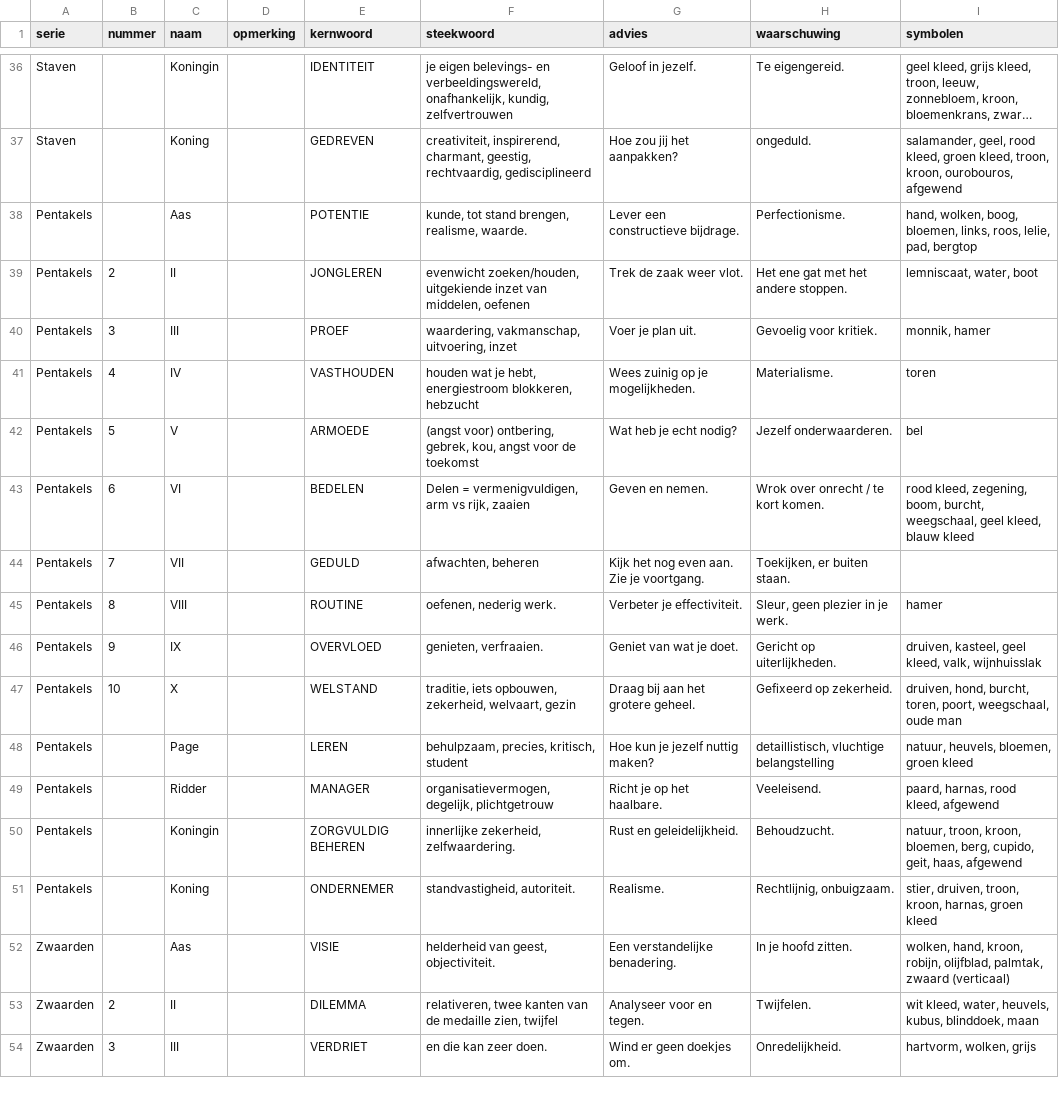
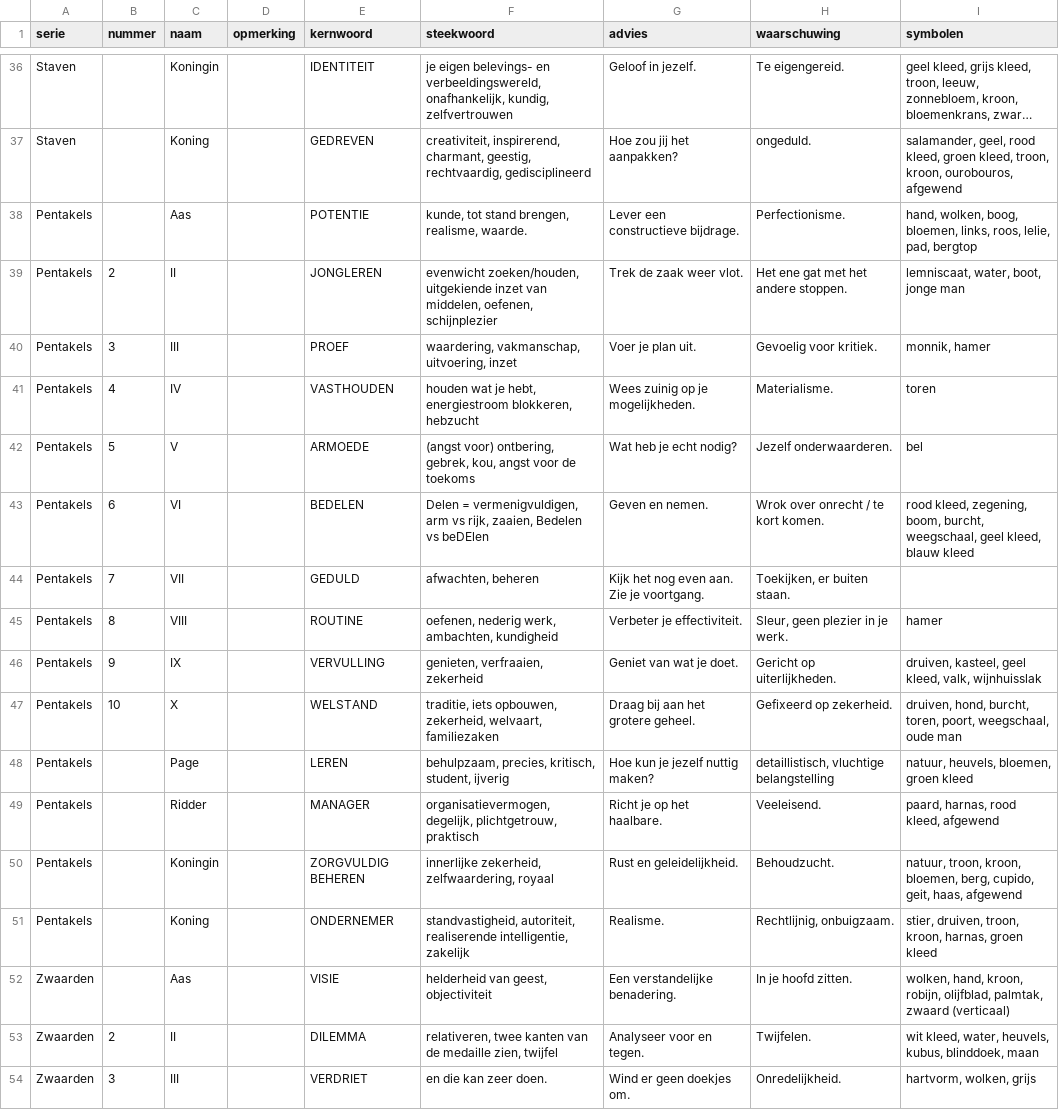
Before and after one commit to vrind-nl/tarot, a CSV file: kaarten.csv, drawn as a sheet; only a part is shown, gaps mark what is left out; long unchanged cells end in …; the diff covers the shown part only.

```diff
--- a/kaarten.csv
+++ b/kaarten.csv
@@ -38,16 +38,16 @@ Staven,,Koning,,GEDREVEN,"creativiteit, inspirerend, charmant, geestig, rechtvaa
 Pentakels,,Aas,,POTENTIE,"kunde, tot stand brengen, realisme, waarde.",Lever een constructieve bijdrage.,Perfectionisme.,"hand, wolken, boog, bloemen, links, roos, lelie, pad, bergtop"
-Pentakels,2,II,,JONGLEREN,"evenwicht zoeken/houden, uitgekiende inzet van middelen, oefenen",Trek de zaak weer vlot.,Het ene gat met het andere stoppen.,"lemniscaat, water, boot"
+Pentakels,2,II,,JONGLEREN,"evenwicht zoeken/houden, uitgekiende inzet van middelen, oefenen, schijnplezier",Trek de zaak weer vlot.,Het ene gat met het andere stoppen.,"lemniscaat, water, boot, jonge man"
 Pentakels,3,III,,PROEF,"waardering, vakmanschap, uitvoering, inzet",Voer je plan uit.,Gevoelig voor kritiek.,"monnik, hamer"
 Pentakels,4,IV,,VASTHOUDEN,"houden wat je hebt, energiestroom blokkeren, hebzucht",Wees zuinig op je mogelijkheden.,Materialisme.,toren
-Pentakels,5,V,,ARMOEDE,"(angst voor) ontbering, gebrek, kou, angst voor de toekomst",Wat heb je echt nodig?,Jezelf onderwaarderen.,bel
-Pentakels,6,VI,,BEDELEN,"Delen = vermenigvuldigen, arm vs rijk, zaaien",Geven en nemen.,Wrok over onrecht / te kort komen.,"rood kleed, zegening, boom, burcht, weegschaal, geel kleed, blauw kleed"
+Pentakels,5,V,,ARMOEDE,"(angst voor) ontbering, gebrek, kou, angst voor de toekoms",Wat heb je echt nodig?,Jezelf onderwaarderen.,bel
+Pentakels,6,VI,,BEDELEN,"Delen = vermenigvuldigen, arm vs rijk, zaaien, Bedelen vs beDElen",Geven en nemen.,Wrok over onrecht / te kort komen.,"rood kleed, zegening, boom, burcht, weegschaal, geel kleed, blauw kleed"
 Pentakels,7,VII,,GEDULD,"afwachten, beheren",Kijk het nog even aan. Zie je voortgang.,"Toekijken, er buiten staan.",
-Pentakels,8,VIII,,ROUTINE,"oefenen, nederig werk.",Verbeter je effectiviteit.,"Sleur, geen plezier in je werk.",hamer
-Pentakels,9,IX,,OVERVLOED,"genieten, verfraaien.",Geniet van wat je doet.,Gericht op uiterlijkheden.,"druiven, kasteel, geel kleed, valk, wijnhuisslak"
-Pentakels,10,X,,WELSTAND,"traditie, iets opbouwen, zekerheid, welvaart, gezin",Draag bij aan het grotere geheel.,Gefixeerd op zekerheid.,"druiven, hond, burcht, toren, poort, weegschaal, oude man"
-Pentakels,,Page,,LEREN,"behulpzaam, precies, kritisch, student",Hoe kun je jezelf nuttig maken?,"detaillistisch, vluchtige belangstelling","natuur, heuvels, bloemen, groen kleed"
-Pentakels,,Ridder,,MANAGER,"organisatievermogen, degelijk, plichtgetrouw",Richt je op het haalbare.,Veeleisend.,"paard, harnas, rood kleed, afgewend"
-Pentakels,,Koningin,,ZORGVULDIG BEHEREN,"innerlijke zekerheid, zelfwaardering.",Rust en geleidelijkheid.,Behoudzucht.,"natuur, troon, kroon, bloemen, berg, cupido, geit, haas, afgewend"
-Pentakels,,Koning,,ONDERNEMER,"standvastigheid, autoriteit.",Realisme.,"Rechtlijnig, onbuigzaam.","stier, druiven, troon, kroon, harnas, groen kleed"
-Zwaarden,,Aas,,VISIE,"helderheid van geest, objectiviteit.",Een verstandelijke benadering.,In je hoofd zitten.,"wolken, hand, kroon, robijn, olijfblad, palmtak, zwaard (verticaal)"
+Pentakels,8,VIII,,ROUTINE,"oefenen, nederig werk, ambachten, kundigheid",Verbeter je effectiviteit.,"Sleur, geen plezier in je werk.",hamer
+Pentakels,9,IX,,VERVULLING,"genieten, verfraaien, zekerheid",Geniet van wat je doet.,Gericht op uiterlijkheden.,"druiven, kasteel, geel kleed, valk, wijnhuisslak"
+Pentakels,10,X,,WELSTAND,"traditie, iets opbouwen, zekerheid, welvaart, familiezaken",Draag bij aan het grotere geheel.,Gefixeerd op zekerheid.,"druiven, hond, burcht, toren, poort, weegschaal, oude man"
+Pentakels,,Page,,LEREN,"behulpzaam, precies, kritisch, student, ijverig",Hoe kun je jezelf nuttig maken?,"detaillistisch, vluchtige belangstelling","natuur, heuvels, bloemen, groen kleed"
+Pentakels,,Ridder,,MANAGER,"organisatievermogen, degelijk, plichtgetrouw, praktisch",Richt je op het haalbare.,Veeleisend.,"paard, harnas, rood kleed, afgewend"
+Pentakels,,Koningin,,ZORGVULDIG BEHEREN,"innerlijke zekerheid, zelfwaardering, royaal",Rust en geleidelijkheid.,Behoudzucht.,"natuur, troon, kroon, bloemen, berg, cupido, geit, haas, afgewend"
+Pentakels,,Koning,,ONDERNEMER,"standvastigheid, autoriteit, realiserende intelligentie, zakelijk",Realisme.,"Rechtlijnig, onbuigzaam.","stier, druiven, troon, kroon, harnas, groen kleed"
+Zwaarden,,Aas,,VISIE,"helderheid van geest, objectiviteit",Een verstandelijke benadering.,In je hoofd zitten.,"wolken, hand, kroon, robijn, olijfblad, palmtak, zwaard (verticaal)"
 Zwaarden,2,II,,DILEMMA,"relativeren, twee kanten van de medaille zien, twijfel",Analyseer voor en tegen.,Twijfelen.,"wit kleed, water, heuvels, kubus, blinddoek, maan"
```
Also changed, not shown: 47 edited cells elsewhere in this file, symboliek.csv, 2 other files.
